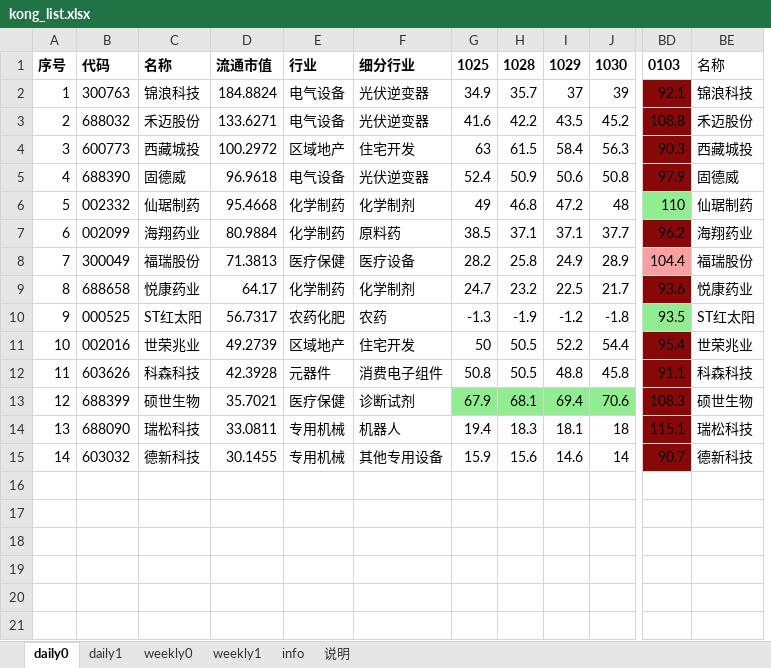
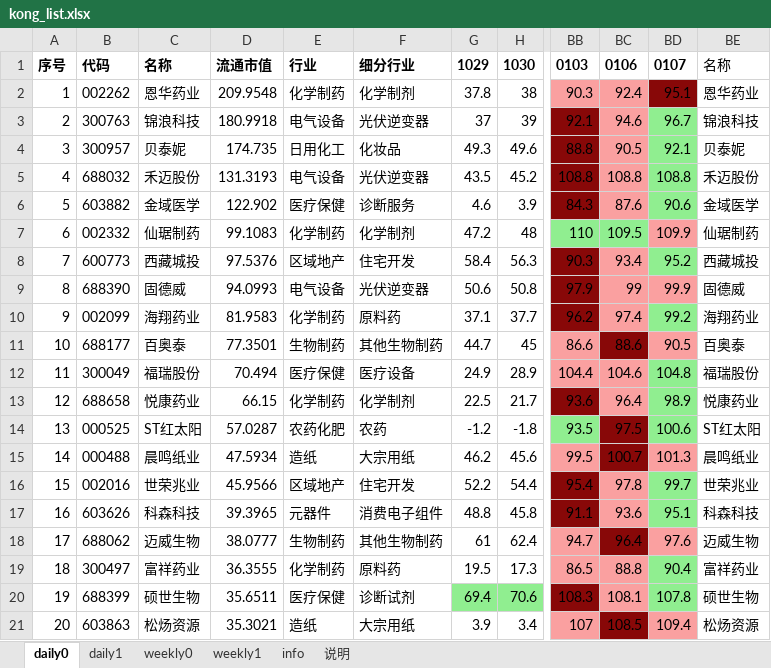
Before and after one commit to aixingkong/view, an Excel workbook: kong_list.xlsx, sheet daily0, drawn as a sheet; only a part is shown, gaps mark what is left out; values as stored, in another font and other column widths than the file's, no borders; removed rows and columns are numbered as before the commit, all else as after; rows hold the shown columns only; the diff names each change by its address in the sheet, - before the commit and + after, or states it on an @@ line.

```diff
--- a/kong_list.xlsx (sheet daily0)
+++ b/kong_list.xlsx (sheet daily0)
-column G, rows 1-5: 1025 | 34.9 | 41.6 | 63 | 52.4; rows 7-13: 38.5 | 28.2 | 24.7 | -1.3 | 50 | 50.8 | 67.9
-column H, rows 1-5: 1028 | 35.7 | 42.2 | 61.5 | 50.9; rows 7-13: 37.1 | 25.8 | 23.2 | -1.9 | 50.5 | 50.5 | 68.1
+column BC, row 1: 0106; row 3: 94.6; row 5: 108.8; rows 8-10: 93.4 | 99 | 97.4; rows 12-14: 104.6 | 96.4 | 97.5; rows 16-17: 97.8 | 93.6; row 20: 108.1
+column BD, row 1: 0107; row 3: 96.7; row 5: 108.8; rows 8-10: 95.2 | 99.9 | 99.2; rows 12-14: 104.8 | 98.9 | 100.6; rows 16-17: 99.7 | 95.1; row 20: 107.8
+row 2: 1 | 002262 | 恩华药业 | 209.9548 | 化学制药 | 化学制剂 | 37.8 | 38 | 90.3 | 92.4 | 95.1 | 恩华药业
@@ column A renumbered between rows 3 and 20 @@
-D3: 184.8824
+D3: 180.9918
+row 4: 3 | 300957 | 贝泰妮 | 174.735 | 日用化工 | 化妆品 | 49.3 | 49.6 | 88.8 | 90.5 | 92.1 | 贝泰妮
-D5: 133.6271
+D5: 131.3193
+row 6: 5 | 603882 | 金域医学 | 122.902 | 医疗保健 | 诊断服务 | 4.6 | 3.9 | 84.3 | 87.6 | 90.6 | 金域医学
+row 7: 6 | 002332 | 仙琚制药 | 99.1083 | 化学制药 | 化学制剂 | 47.2 | 48 | 110 | 109.5 | 109.9 | 仙琚制药
-D8: 100.2972
+D8: 97.5376
-D9: 96.9618
+D9: 94.0993
-row 6: 5 | 002332 | 仙琚制药 | 95.4668 | 化学制药 | 化学制剂 | 49 | 46.8 | 47.2 | 48 | 110 | 仙琚制药
-D10: 80.9884
+D10: 81.9583
+row 11: 10 | 688177 | 百奥泰 | 77.3501 | 生物制药 | 其他生物制药 | 44.7 | 45 | 86.6 | 88.6 | 90.5 | 百奥泰
-D12: 71.3813
+D12: 70.494
-D13: 64.17
+D13: 66.15
-D14: 56.7317
+D14: 57.0287
+row 15: 14 | 000488 | 晨鸣纸业 | 47.5934 | 造纸 | 大宗用纸 | 46.2 | 45.6 | 99.5 | 100.7 | 101.3 | 晨鸣纸业
-D16: 49.2739
+D16: 45.9566
-D17: 42.3928
+D17: 39.3965
+row 18: 17 | 688062 | 迈威生物 | 38.0777 | 生物制药 | 其他生物制药 | 61 | 62.4 | 94.7 | 96.4 | 97.6 | 迈威生物
+row 19: 18 | 300497 | 富祥药业 | 36.3555 | 化学制药 | 原料药 | 19.5 | 17.3 | 86.5 | 88.8 | 90.4 | 富祥药业
-D20: 35.7021
+D20: 35.6511
-row 14: 13 | 688090 | 瑞松科技 | 33.0811 | 专用机械 | 机器人 | 19.4 | 18.3 | 18.1 | 18 | 115.1 | 瑞松科技
-row 15: 14 | 603032 | 德新科技 | 30.1455 | 专用机械 | 其他专用设备 | 15.9 | 15.6 | 14.6 | 14 | 90.7 | 德新科技
+row 21: 20 | 603863 | 松炀资源 | 35.3021 | 造纸 | 大宗用纸 | 3.9 | 3.4 | 107 | 108.5 | 109.4 | 松炀资源
```
Also changed, not shown: sheet info, sheet daily1, sheet weekly1, sheet weekly0, hidden cells, 2 other files.
